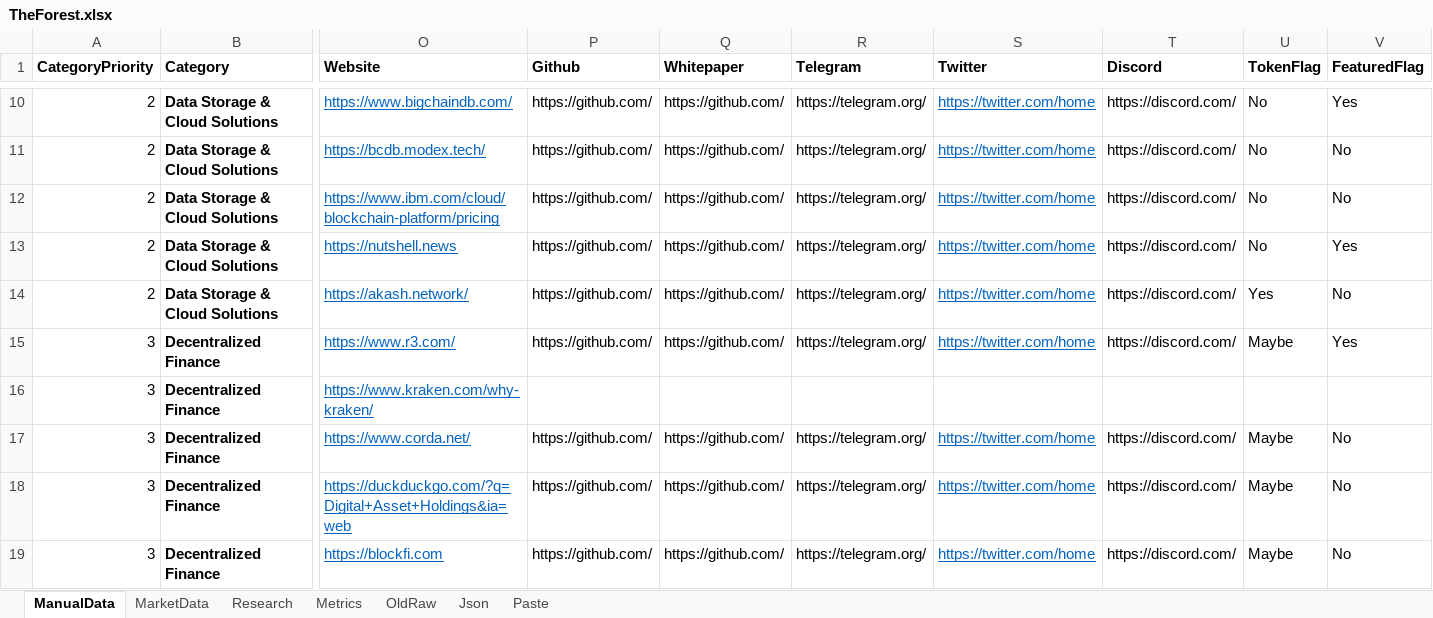
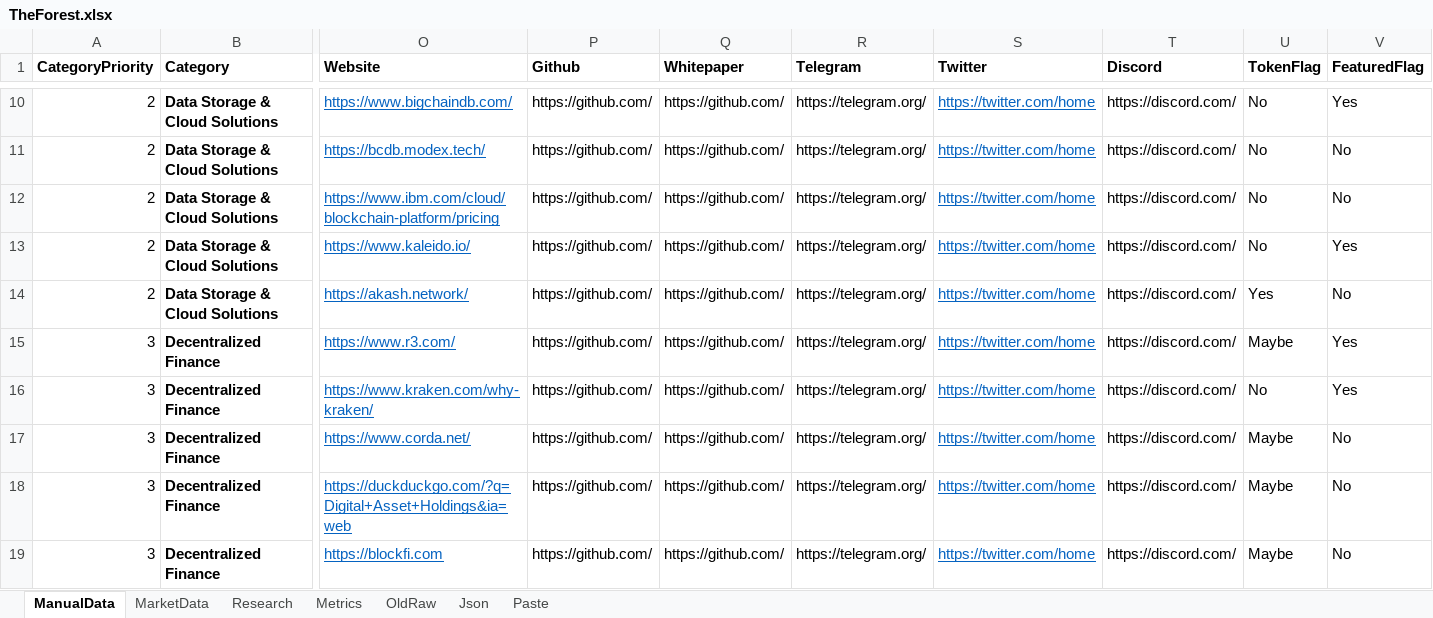
Before and after one commit to jjward25/next.forest-dapps, an Excel workbook: TheForest.xlsx, sheet ManualData, drawn as a sheet; only a part is shown, gaps mark what is left out; values as stored, in another font and other column widths than the file's, no borders; 1 other sheet too large or unreadable and not compared; the diff covers the shown part only; the diff names each change by its address in the sheet, - before the commit and + after, or states it on an @@ line.

```diff
--- a/TheForest.xlsx (sheet ManualData)
+++ b/TheForest.xlsx (sheet ManualData)
-O13 (Website): https://nutshell.news
+O13 (Website): https://www.kaleido.io/
-P16 (Github): (empty)
+P16 (Github): https://github.com/
-Q16 (Whitepaper): (empty)
+Q16 (Whitepaper): https://github.com/
-R16 (Telegram): (empty)
+R16 (Telegram): https://telegram.org/
-S16 (Twitter): (empty)
+S16 (Twitter): https://twitter.com/home
-T16 (Discord): (empty)
+T16 (Discord): https://discord.com/
-U16 (TokenFlag): (empty)
+U16 (TokenFlag): No
-V16 (FeaturedFlag): (empty)
+V16 (FeaturedFlag): Yes
```
Also changed, not shown: 5 edited cells elsewhere in this sheet, 3 other files.
